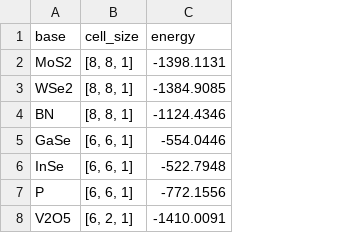
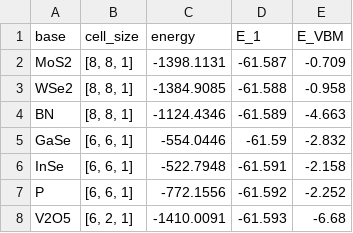
Before and after one commit to HSE-LAMBDA/ai4material_design, a CSV file: datasets/others/pristine_high_density/initial_structures.csv, drawn as a sheet; the diff names each change by its address in the sheet, - before the commit and + after, or states it on an @@ line.

Commit message:
Added band normalisation values

```diff
--- a/datasets/others/pristine_high_density/initial_structures.csv
+++ b/datasets/others/pristine_high_density/initial_structures.csv
+column D (E_1), rows 2-8: -61.587 | -61.588 | -61.589 | -61.59 | -61.591 | -61.592 | -61.593
+column E (E_VBM), rows 2-8: -0.709 | -0.958 | -4.663 | -2.832 | -2.158 | -2.252 | -6.68
```
